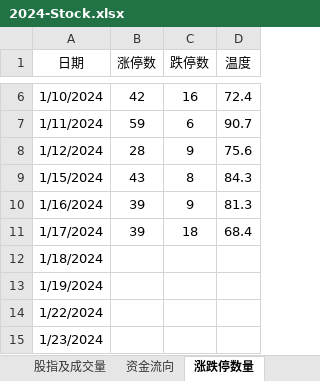
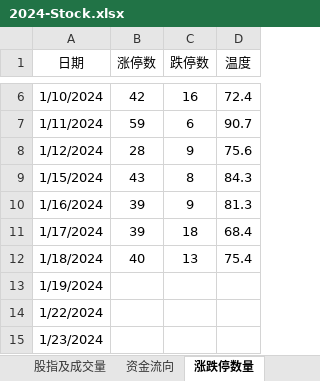
Before and after one commit to Ruffia/Trade, an Excel workbook: 2024-Stock.xlsx, sheet 涨跌停数量, drawn as a sheet; only a part is shown, gaps mark what is left out; values as stored, in another font and other column widths than the file's, no borders; charts and pictures not drawn; the diff names each change by its address in the sheet, - before the commit and + after, or states it on an @@ line.

```diff
--- a/2024-Stock.xlsx (sheet 涨跌停数量)
+++ b/2024-Stock.xlsx (sheet 涨跌停数量)
-B12 (涨停数): (empty)
+B12 (涨停数): 40
-C12 (跌停数): (empty)
+C12 (跌停数): 13
-D12 (温度): (empty)
+D12 (温度): 75.4
```
Also changed, not shown: sheet 账户, sheet 期货, sheet 上涨下跌数量, sheet 股指及成交量, sheet 资金流向, charts or pictures.
